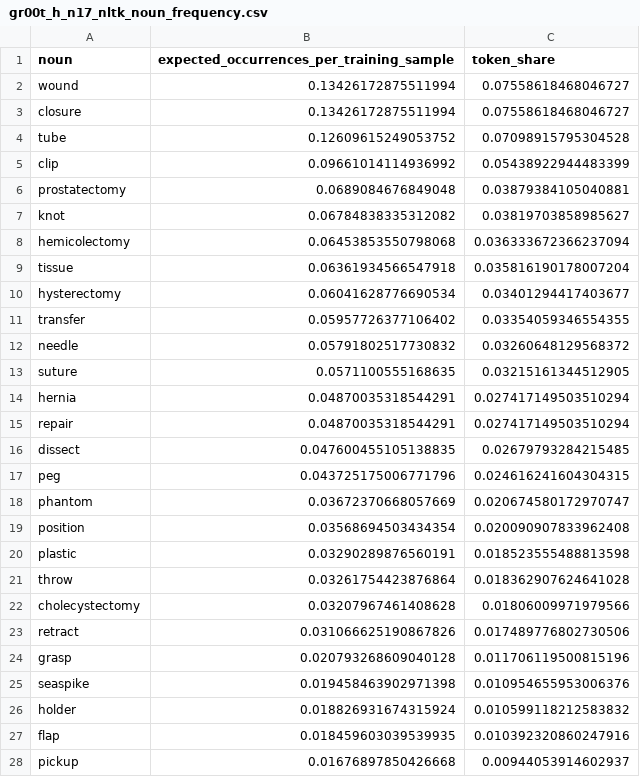
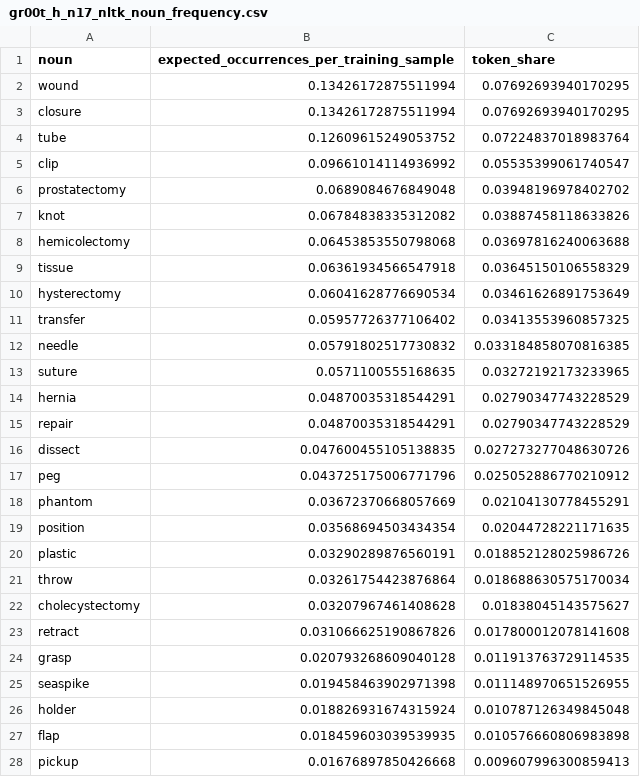
Before and after one commit to JanusMaple/gr00t-h-surgical-language-analysis, a CSV file: extracted_language/gr00t_h_n17_nltk_noun_frequency.csv, drawn as a sheet; only a part is shown; the diff covers the shown part only.

```diff
--- a/extracted_language/gr00t_h_n17_nltk_noun_frequency.csv
+++ b/extracted_language/gr00t_h_n17_nltk_noun_frequency.csv
@@ -1,28 +1,28 @@
 noun,expected_occurrences_per_training_sample,token_share
-wound,0.13426172875511994,0.07558618468046727
-closure,0.13426172875511994,0.07558618468046727
-tube,0.12609615249053752,0.07098915795304528
-clip,0.09661014114936992,0.05438922944483399
-prostatectomy,0.0689084676849048,0.03879384105040881
-knot,0.06784838335312082,0.03819703858985627
-hemicolectomy,0.06453853550798068,0.036333672366237094
-tissue,0.06361934566547918,0.035816190178007204
-hysterectomy,0.06041628776690534,0.03401294417403677
-transfer,0.05957726377106402,0.03354059346554355
-needle,0.05791802517730832,0.03260648129568372
-suture,0.0571100555168635,0.03215161344512905
-hernia,0.04870035318544291,0.027417149503510294
-repair,0.04870035318544291,0.027417149503510294
-dissect,0.047600455105138835,0.02679793284215485
-peg,0.043725175006771796,0.024616241604304315
-phantom,0.03672370668057669,0.020674580172970747
-position,0.03568694503434354,0.020090907833962408
-plastic,0.03290289876560191,0.018523555488813598
-throw,0.03261754423876864,0.018362907624641028
-cholecystectomy,0.03207967461408628,0.01806009971979566
-retract,0.031066625190867826,0.017489776802730506
-grasp,0.020793268609040128,0.011706119500815196
-seaspike,0.019458463902971398,0.010954655953006376
-holder,0.018826931674315924,0.010599118212583832
-flap,0.018459603039539935,0.010392320860247916
-pickup,0.01676897850426668,0.00944053914602937
+wound,0.13426172875511994,0.07692693940170295
+closure,0.13426172875511994,0.07692693940170295
+tube,0.12609615249053752,0.07224837018983764
+clip,0.09661014114936992,0.05535399061740547
+prostatectomy,0.0689084676849048,0.03948196978402702
+knot,0.06784838335312082,0.03887458118633826
+hemicolectomy,0.06453853550798068,0.03697816240063688
+tissue,0.06361934566547918,0.03645150106558329
+hysterectomy,0.06041628776690534,0.03461626891753649
+transfer,0.05957726377106402,0.03413553960857325
+needle,0.05791802517730832,0.033184858070816385
+suture,0.0571100555168635,0.03272192173233965
+hernia,0.04870035318544291,0.02790347743228529
+repair,0.04870035318544291,0.02790347743228529
+dissect,0.047600455105138835,0.027273277048630726
+peg,0.043725175006771796,0.025052886770210912
+phantom,0.03672370668057669,0.02104130778455291
+position,0.03568694503434354,0.02044728221171635
+plastic,0.03290289876560191,0.018852128025986726
+throw,0.03261754423876864,0.018688630575170034
+cholecystectomy,0.03207967461408628,0.01838045143575627
+retract,0.031066625190867826,0.017800012078141608
+grasp,0.020793268609040128,0.011913763729114535
+seaspike,0.019458463902971398,0.011148970651526955
+holder,0.018826931674315924,0.010787126349845048
+flap,0.018459603039539935,0.010576660806983898
+pickup,0.01676897850426668,0.009607996300859413
```
Also changed, not shown: 4 removed rows and 71 edited cells elsewhere in this file, extracted_language/gr00t_h_n17_language_normalization_audit.csv, extracted_language/gr00t_h_n17_language_normalization_rule_summary.csv, 9 other files.
